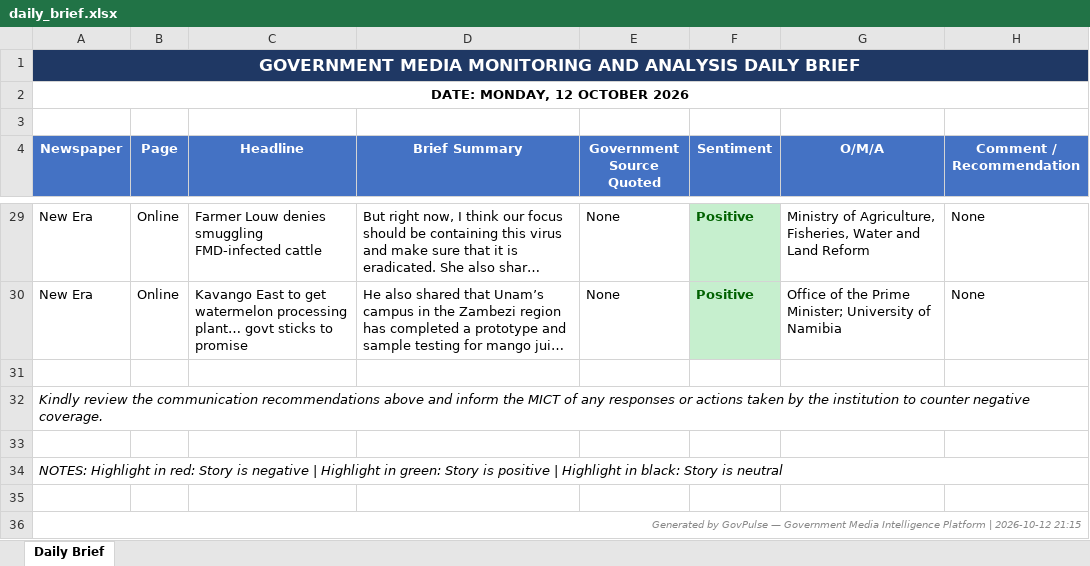
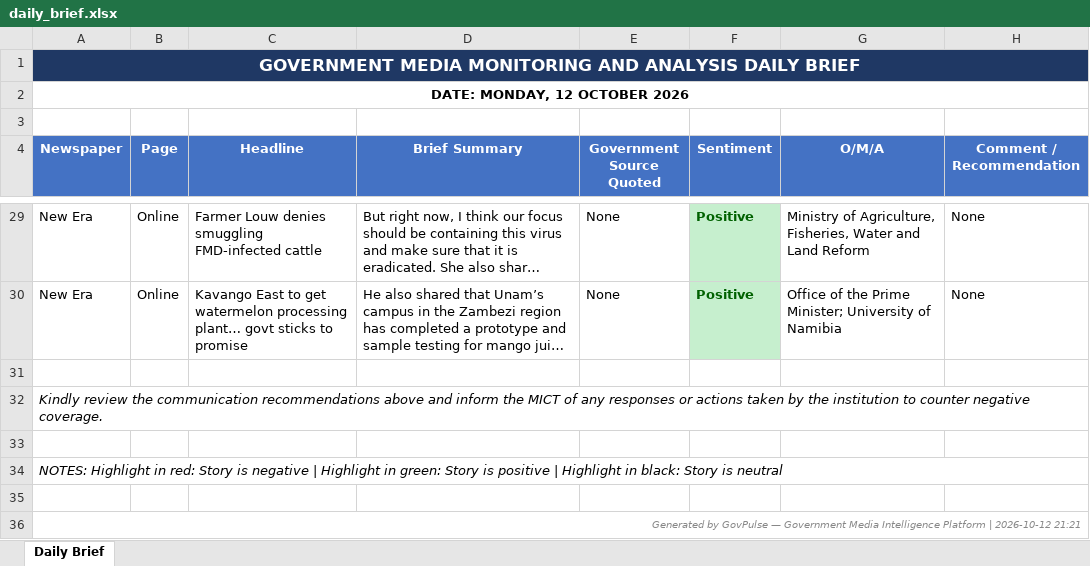
Before and after one commit to Prof-Gtn/GovPulse, an Excel workbook: data/processed/daily_brief.xlsx, sheet Daily Brief, drawn as a sheet; only a part is shown, gaps mark what is left out; long unchanged cells end in …; values as stored, in another font and other column widths than the file's, no borders; the diff names each change by its address in the sheet, - before the commit and + after, or states it on an @@ line.

```diff
--- a/data/processed/daily_brief.xlsx (sheet Daily Brief)
+++ b/data/processed/daily_brief.xlsx (sheet Daily Brief)
-A36 (Newspaper): …| 2026-10-12 21:15
+A36 (Newspaper): …| 2026-10-12 21:21
```
Also changed, not shown: 2 other files.
